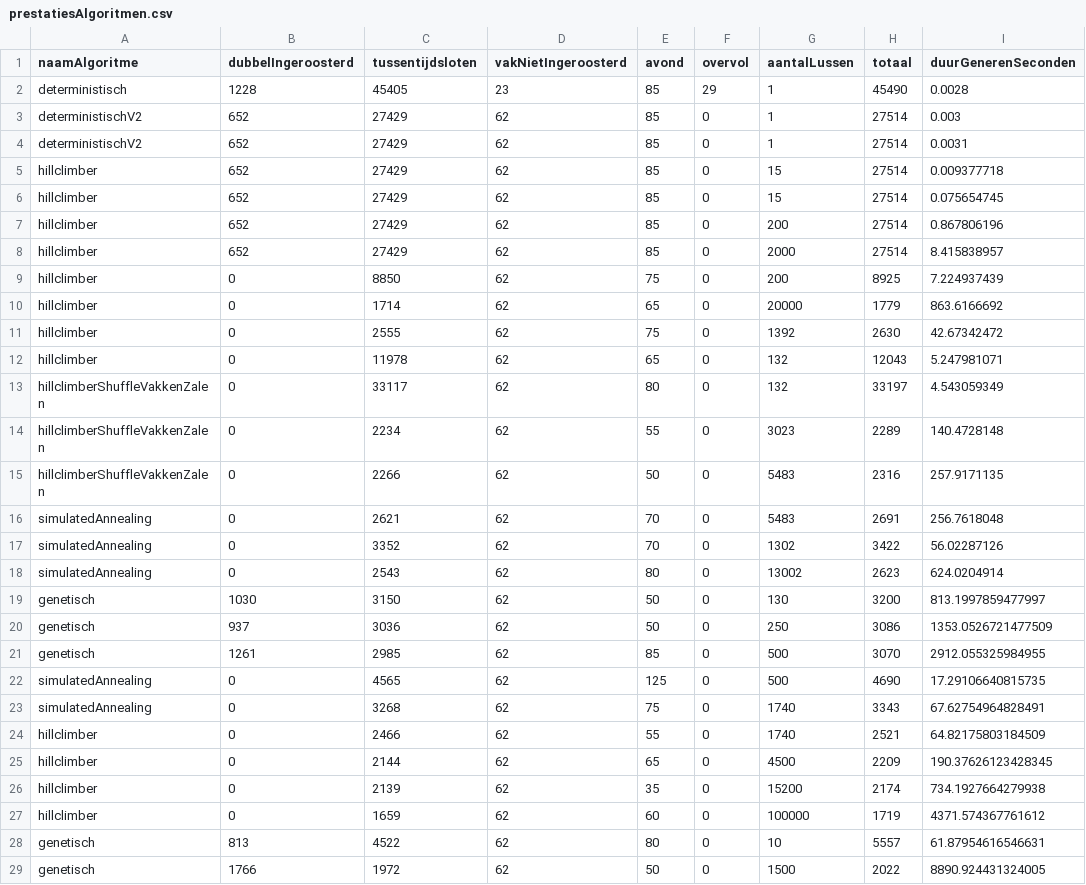
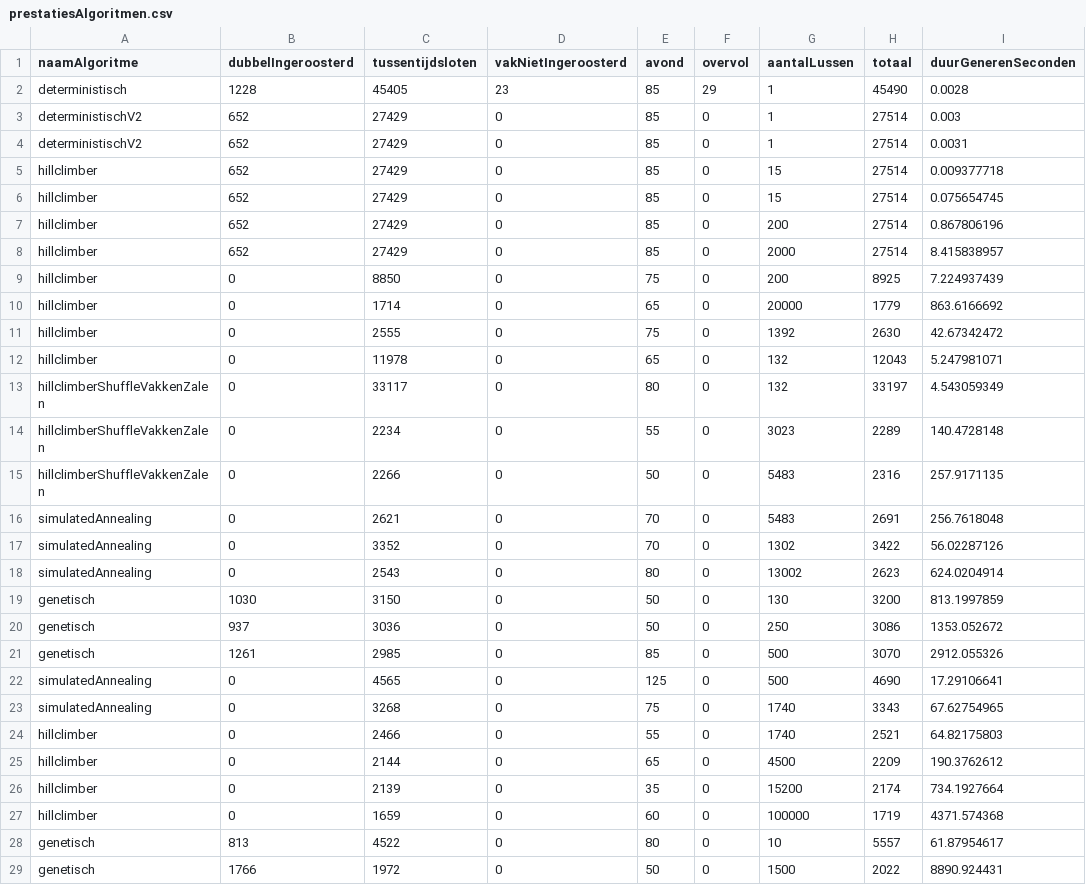
Before and after one commit to JoahG2002/roosterdeLezingenAlgoritmenEnHeuristieken, a CSV file: data/prestatiesAlgoritmen.csv, drawn as a sheet; only a part is shown; the diff covers the shown part only.

```diff
--- a/data/prestatiesAlgoritmen.csv
+++ b/data/prestatiesAlgoritmen.csv
@@ -2,28 +2,28 @@ naamAlgoritme,dubbelIngeroosterd,tussentijdsloten,vakNietIngeroosterd,avond,over
 deterministisch,1228,45405,23,85,29,1,45490,0.0028
-deterministischV2,652,27429,62,85,0,1,27514,0.003
-deterministischV2,652,27429,62,85,0,1,27514,0.0031
-hillclimber,652,27429,62,85,0,15,27514,0.009377718
-hillclimber,652,27429,62,85,0,15,27514,0.075654745
-hillclimber,652,27429,62,85,0,200,27514,0.867806196
-hillclimber,652,27429,62,85,0,2000,27514,8.415838957
-hillclimber,0,8850,62,75,0,200,8925,7.224937439
-hillclimber,0,1714,62,65,0,20000,1779,863.6166692
-hillclimber,0,2555,62,75,0,1392,2630,42.67342472
-hillclimber,0,11978,62,65,0,132,12043,5.247981071
-hillclimberShuffleVakkenZalen,0,33117,62,80,0,132,33197,4.543059349
-hillclimberShuffleVakkenZalen,0,2234,62,55,0,3023,2289,140.4728148
-hillclimberShuffleVakkenZalen,0,2266,62,50,0,5483,2316,257.9171135
-simulatedAnnealing,0,2621,62,70,0,5483,2691,256.7618048
-simulatedAnnealing,0,3352,62,70,0,1302,3422,56.02287126
-simulatedAnnealing,0,2543,62,80,0,13002,2623,624.0204914
-genetisch,1030,3150,62,50,0,130,3200,813.1997859477997
-genetisch,937,3036,62,50,0,250,3086,1353.0526721477509
-genetisch,1261,2985,62,85,0,500,3070,2912.055325984955
-simulatedAnnealing,0,4565,62,125,0,500,4690,17.29106640815735
-simulatedAnnealing,0,3268,62,75,0,1740,3343,67.62754964828491
-hillclimber,0,2466,62,55,0,1740,2521,64.82175803184509
-hillclimber,0,2144,62,65,0,4500,2209,190.37626123428345
-hillclimber,0,2139,62,35,0,15200,2174,734.1927664279938
-hillclimber,0,1659,62,60,0,100000,1719,4371.574367761612
-genetisch,813,4522,62,80,0,10,5557,61.87954616546631
-genetisch,1766,1972,62,50,0,1500,2022,8890.924431324005
+deterministischV2,652,27429,0,85,0,1,27514,0.003
+deterministischV2,652,27429,0,85,0,1,27514,0.0031
+hillclimber,652,27429,0,85,0,15,27514,0.009377718
+hillclimber,652,27429,0,85,0,15,27514,0.075654745
+hillclimber,652,27429,0,85,0,200,27514,0.867806196
+hillclimber,652,27429,0,85,0,2000,27514,8.415838957
+hillclimber,0,8850,0,75,0,200,8925,7.224937439
+hillclimber,0,1714,0,65,0,20000,1779,863.6166692
+hillclimber,0,2555,0,75,0,1392,2630,42.67342472
+hillclimber,0,11978,0,65,0,132,12043,5.247981071
+hillclimberShuffleVakkenZalen,0,33117,0,80,0,132,33197,4.543059349
+hillclimberShuffleVakkenZalen,0,2234,0,55,0,3023,2289,140.4728148
+hillclimberShuffleVakkenZalen,0,2266,0,50,0,5483,2316,257.9171135
+simulatedAnnealing,0,2621,0,70,0,5483,2691,256.7618048
+simulatedAnnealing,0,3352,0,70,0,1302,3422,56.02287126
+simulatedAnnealing,0,2543,0,80,0,13002,2623,624.0204914
+genetisch,1030,3150,0,50,0,130,3200,813.1997859
+genetisch,937,3036,0,50,0,250,3086,1353.052672
+genetisch,1261,2985,0,85,0,500,3070,2912.055326
+simulatedAnnealing,0,4565,0,125,0,500,4690,17.29106641
+simulatedAnnealing,0,3268,0,75,0,1740,3343,67.62754965
+hillclimber,0,2466,0,55,0,1740,2521,64.82175803
+hillclimber,0,2144,0,65,0,4500,2209,190.3762612
+hillclimber,0,2139,0,35,0,15200,2174,734.1927664
+hillclimber,0,1659,0,60,0,100000,1719,4371.574368
+genetisch,813,4522,0,80,0,10,5557,61.87954617
+genetisch,1766,1972,0,50,0,1500,2022,8890.924431
```
Also changed, not shown: 7 added rows elsewhere in this file, 21 other files.
